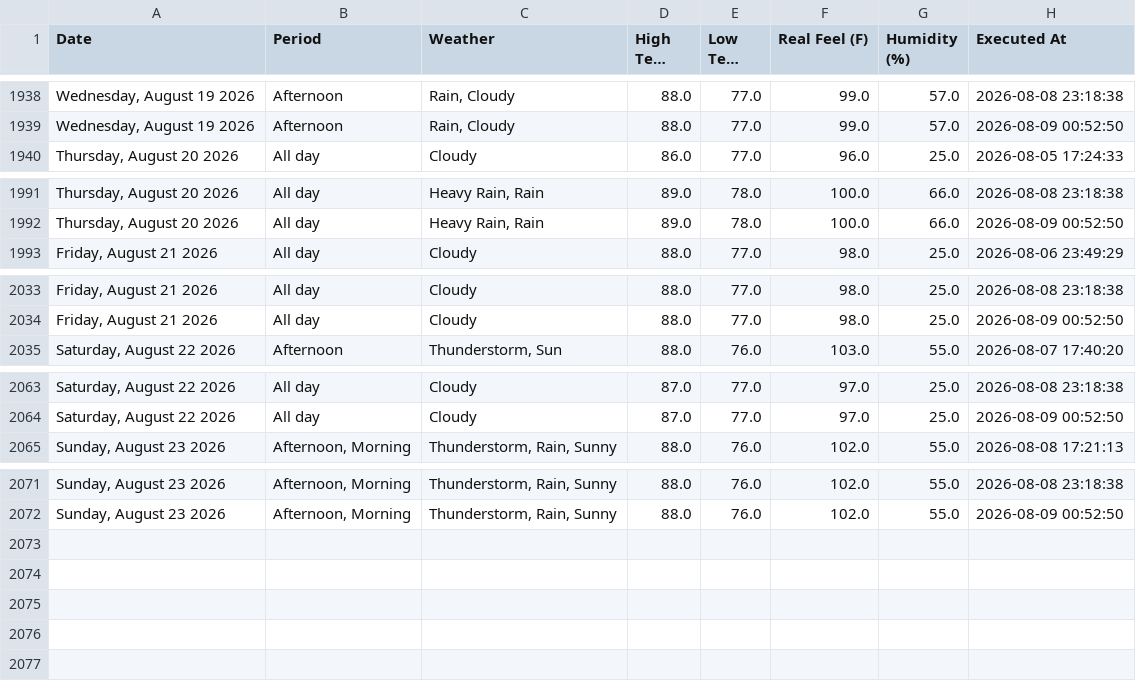
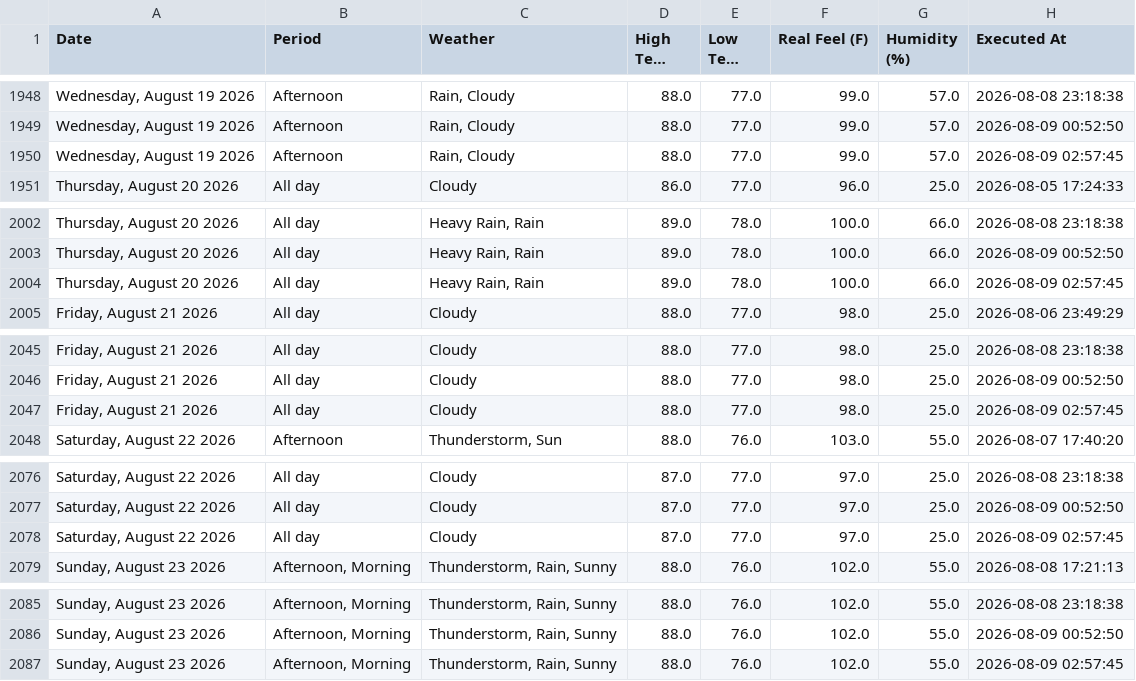
Before and after one commit to pthphien/accuweather, a CSV file: data/daily_forecast.csv, drawn as a sheet; only a part is shown, gaps mark what is left out; long unchanged cells end in …; the diff covers the shown part only; the diff names each change by its address in the sheet, - before the commit and + after, or states it on an @@ line.

```diff
--- a/data/daily_forecast.csv
+++ b/data/daily_forecast.csv
+row 1950: Wednesday, August 19 2026 | Afternoon | Rain, Cloudy | 88.0 | 77.0 | 99.0 | 57.0 | 2026-08-09 02:57:45
+row 2004: Thursday, August 20 2026 | All day | Heavy Rain, Rain | 89.0 | 78.0 | 100.0 | 66.0 | 2026-08-09 02:57:45
+row 2047: Friday, August 21 2026 | All day | Cloudy | 88.0 | 77.0 | 98.0 | 25.0 | 2026-08-09 02:57:45
+row 2078: Saturday, August 22 2026 | All day | Cloudy | 87.0 | 77.0 | 97.0 | 25.0 | 2026-08-09 02:57:45
+row 2087: Sunday, August 23 2026 | Afternoon, Morning | Thunderstorm, Rain, Sunny | 88.0 | 76.0 | 102.0 | 55.0 | 2026-08-09 02:57:45
```
Also changed, not shown: 10 added rows elsewhere in this file, 3 other files.
